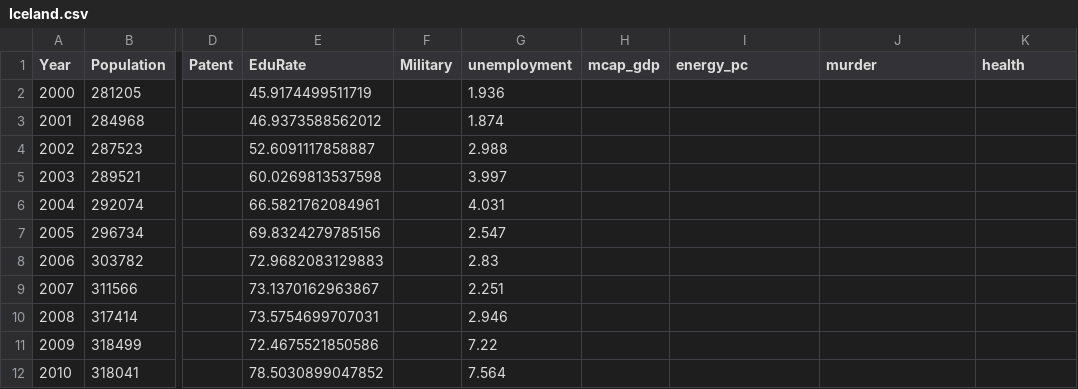
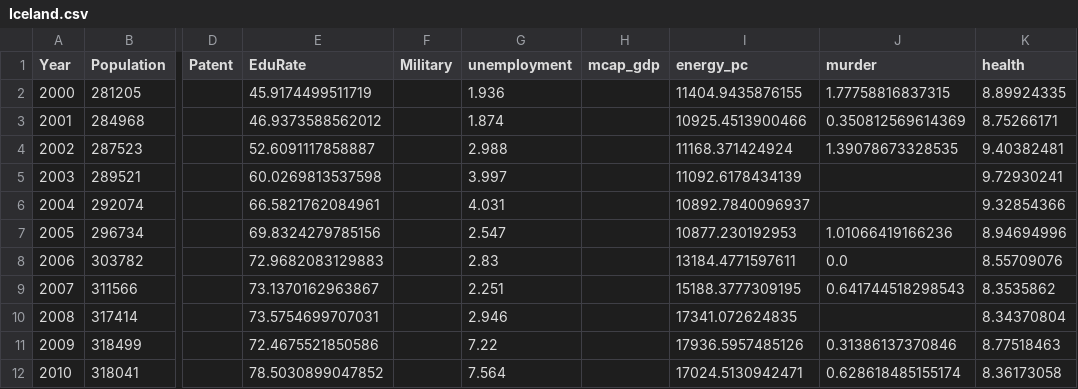
Before and after one commit to Strangethought2025/SECM-Project, a CSV file: V0.6/oos2000/Iceland.csv, drawn as a sheet; only a part is shown, gaps mark what is left out; the diff covers the shown part only; the diff names each change by its address in the sheet, - before the commit and + after, or states it on an @@ line.

```diff
--- a/V0.6/oos2000/Iceland.csv
+++ b/V0.6/oos2000/Iceland.csv
-I2 (energy_pc): (empty)
+I2 (energy_pc): 11404.9435876155
-J2 (murder): (empty)
+J2 (murder): 1.77758816837315
-K2 (health): (empty)
+K2 (health): 8.89924335
-I3 (energy_pc): (empty)
+I3 (energy_pc): 10925.4513900466
-J3 (murder): (empty)
+J3 (murder): 0.350812569614369
-K3 (health): (empty)
+K3 (health): 8.75266171
-I4 (energy_pc): (empty)
+I4 (energy_pc): 11168.371424924
-J4 (murder): (empty)
+J4 (murder): 1.39078673328535
-K4 (health): (empty)
+K4 (health): 9.40382481
-I5 (energy_pc): (empty)
+I5 (energy_pc): 11092.6178434139
-K5 (health): (empty)
+K5 (health): 9.72930241
-I6 (energy_pc): (empty)
+I6 (energy_pc): 10892.7840096937
-K6 (health): (empty)
+K6 (health): 9.32854366
-I7 (energy_pc): (empty)
+I7 (energy_pc): 10877.230192953
-J7 (murder): (empty)
+J7 (murder): 1.01066419166236
-K7 (health): (empty)
+K7 (health): 8.94694996
-I8 (energy_pc): (empty)
+I8 (energy_pc): 13184.4771597611
-J8 (murder): (empty)
+J8 (murder): 0.0
-K8 (health): (empty)
+K8 (health): 8.55709076
-I9 (energy_pc): (empty)
+I9 (energy_pc): 15188.3777309195
-J9 (murder): (empty)
+J9 (murder): 0.641744518298543
-K9 (health): (empty)
+K9 (health): 8.3535862
-I10 (energy_pc): (empty)
+I10 (energy_pc): 17341.072624835
-K10 (health): (empty)
+K10 (health): 8.34370804
-I11 (energy_pc): (empty)
+I11 (energy_pc): 17936.5957485126
-J11 (murder): (empty)
+J11 (murder): 0.31386137370846
-K11 (health): (empty)
+K11 (health): 8.77518463
-I12 (energy_pc): (empty)
+I12 (energy_pc): 17024.5130942471
-J12 (murder): (empty)
+J12 (murder): 0.628618485155174
-K12 (health): (empty)
+K12 (health): 8.36173058
```
Also changed, not shown: 41 edited cells elsewhere in this file, V0.6/oos2000/Brazil.csv, V0.6/oos2000/Egypt.csv, 13 other files.
